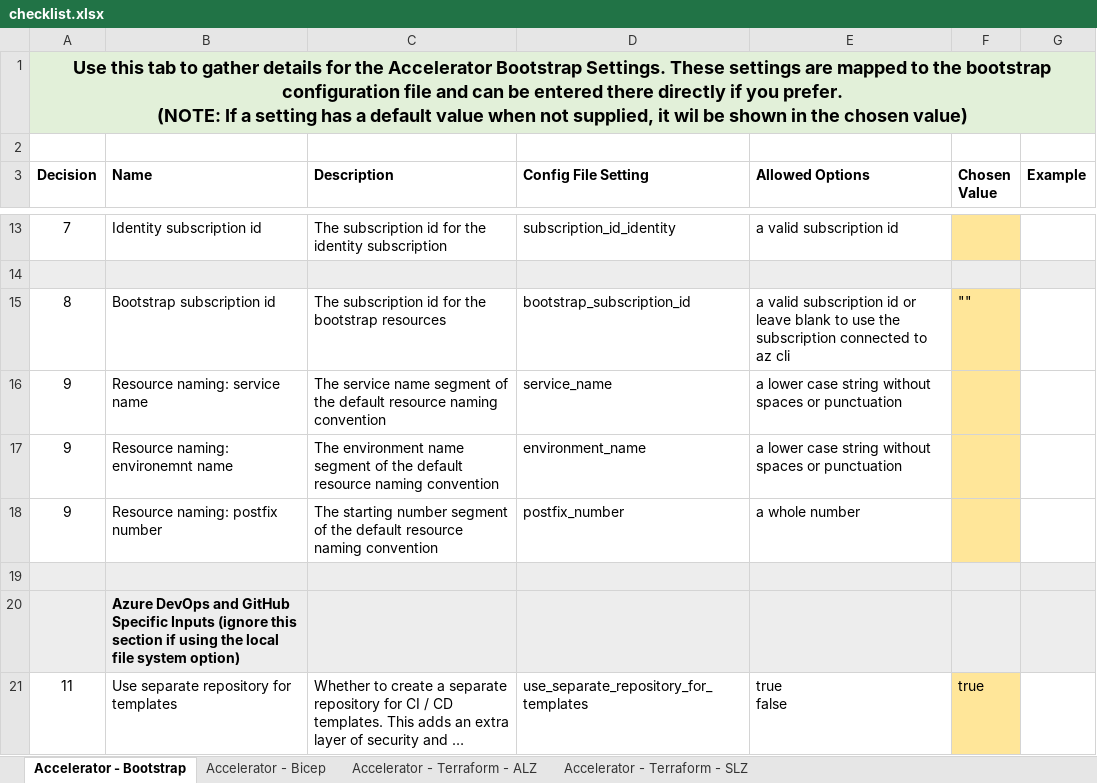
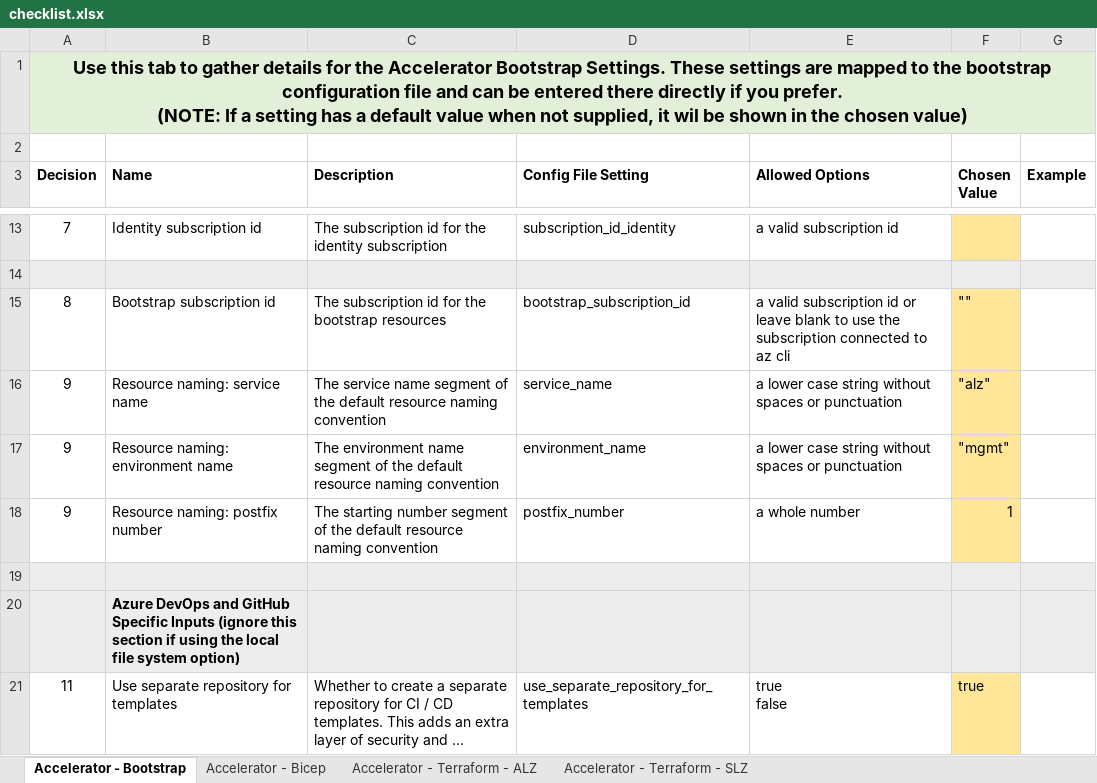
Before and after one commit to jamiepla1/Azure-Landing-Zones, an Excel workbook: docs/static/examples/tf/accelerator/config/checklist.xlsx, sheet Accelerator - Bootstrap, drawn as a sheet; only a part is shown, gaps mark what is left out; long unchanged cells end in …; values as stored, in another font and other column widths than the file's, no borders; the diff names each change by its address in the sheet, - before the commit and + after, or states it on an @@ line.

```diff
--- a/docs/static/examples/tf/accelerator/config/checklist.xlsx (sheet Accelerator - Bootstrap)
+++ b/docs/static/examples/tf/accelerator/config/checklist.xlsx (sheet Accelerator - Bootstrap)
-F16 (Chosen Value): (empty)
+F16 (Chosen Value): "alz"
-B17 (Name): Resource naming: environemnt name
+B17 (Name): Resource naming: environment name
-F17 (Chosen Value): (empty)
+F17 (Chosen Value): "mgmt"
-F18 (Chosen Value): (empty)
+F18 (Chosen Value): 1
```
Also changed, not shown: 3 other files.
